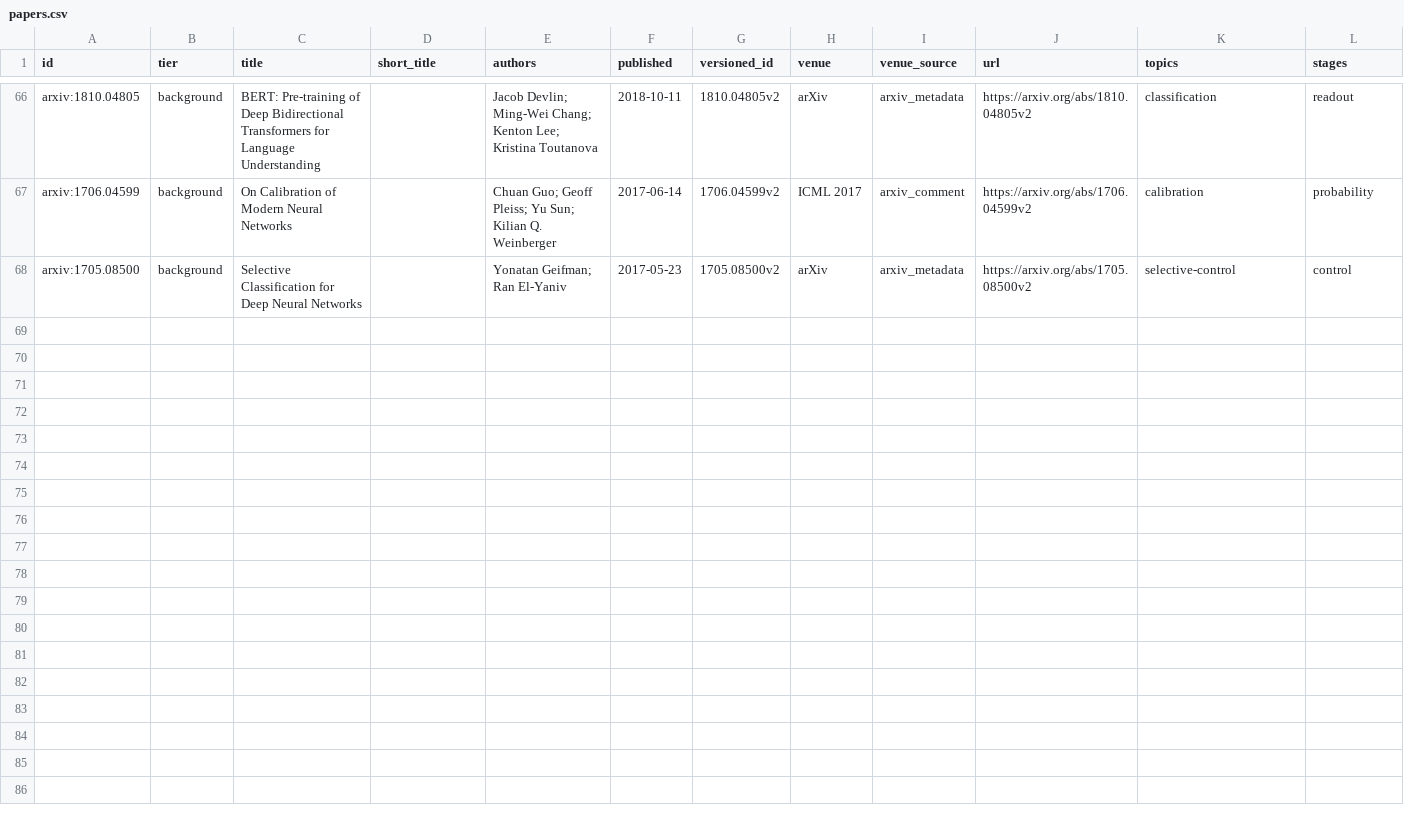
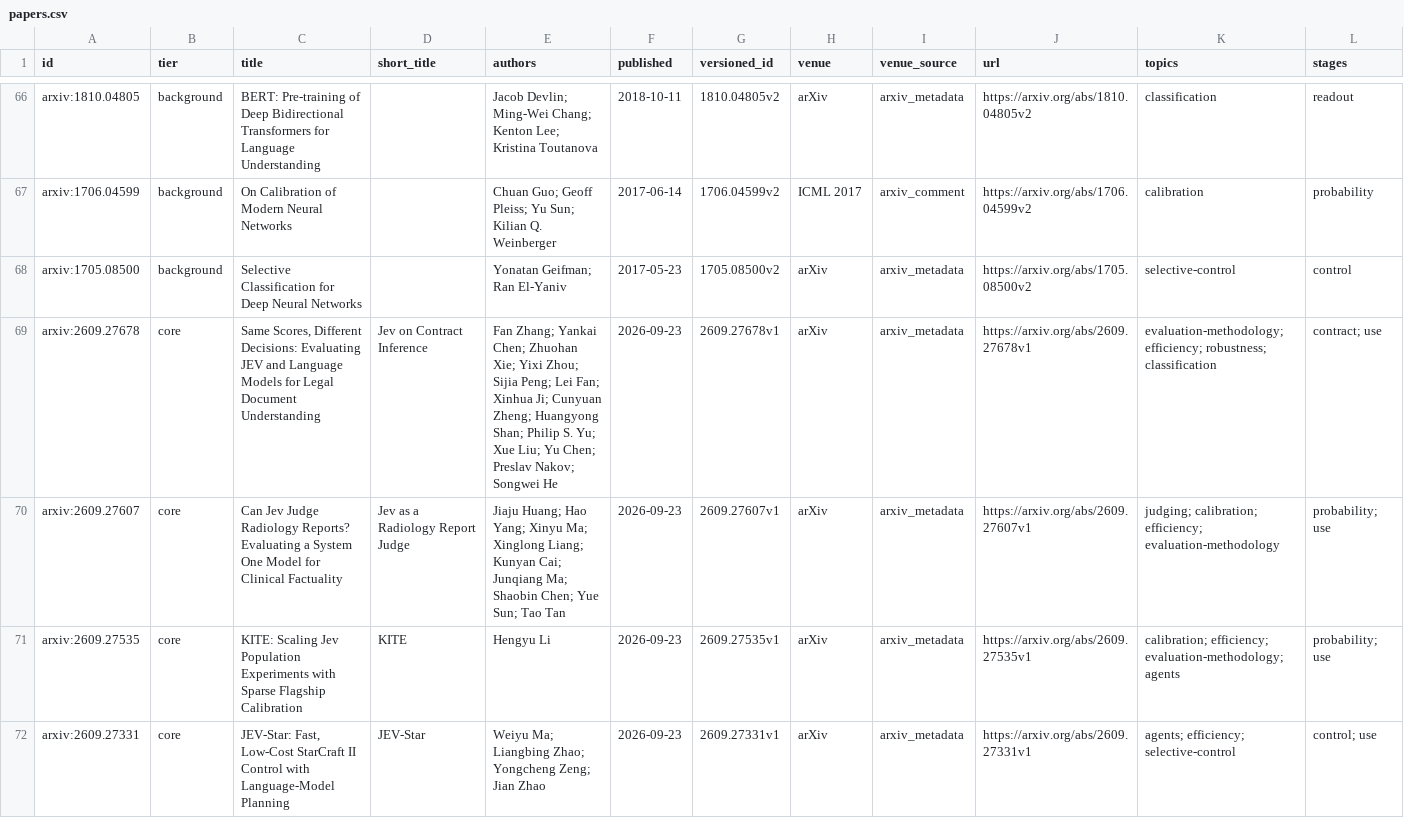
Before and after one commit to Eurekaleo/awesome-jev, a CSV file: data/exports/papers.csv, drawn as a sheet; only a part is shown, gaps mark what is left out; rows hold the shown columns only; the diff names each change by its address in the sheet, - before the commit and + after, or states it on an @@ line.

```diff
--- a/data/exports/papers.csv
+++ b/data/exports/papers.csv
+row 69: arxiv:2609.27678 | core | Same Scores, Different Decisions: Evaluating JEV and Language Models for Legal Document Understanding | Jev on Contract Inference | Fan Zhang; Yankai Chen; Zhuohan Xie; Yixi Zhou; Sijia Peng; Lei Fan; Xinhua Ji; Cunyuan Zheng; Huangyong Shan; Philip S. Yu; Xue Liu; Yu Chen; Preslav Nakov; Songwei He | 2026-09-23 | 2609.27678v1 | arXiv | arxiv_metadata | https://arxiv.org/abs/2609.27678v1 | evaluation-methodology; efficiency; robustness; classification | contract; use
+row 70: arxiv:2609.27607 | core | Can Jev Judge Radiology Reports? Evaluating a System One Model for Clinical Factuality | Jev as a Radiology Report Judge | Jiaju Huang; Hao Yang; Xinyu Ma; Xinglong Liang; Kunyan Cai; Junqiang Ma; Shaobin Chen; Yue Sun; Tao Tan | 2026-09-23 | 2609.27607v1 | arXiv | arxiv_metadata | https://arxiv.org/abs/2609.27607v1 | judging; calibration; efficiency; evaluation-methodology | probability; use
+row 71: arxiv:2609.27535 | core | KITE: Scaling Jev Population Experiments with Sparse Flagship Calibration | KITE | Hengyu Li | 2026-09-23 | 2609.27535v1 | arXiv | arxiv_metadata | https://arxiv.org/abs/2609.27535v1 | calibration; efficiency; evaluation-methodology; agents | probability; use
+row 72: arxiv:2609.27331 | core | JEV-Star: Fast, Low-Cost StarCraft II Control with Language-Model Planning | JEV-Star | Weiyu Ma; Liangbing Zhao; Yongcheng Zeng; Jian Zhao | 2026-09-23 | 2609.27331v1 | arXiv | arxiv_metadata | https://arxiv.org/abs/2609.27331v1 | agents; efficiency; selective-control | control; use
```
Also changed, not shown: data/exports/repositories.csv, 42 other files.
